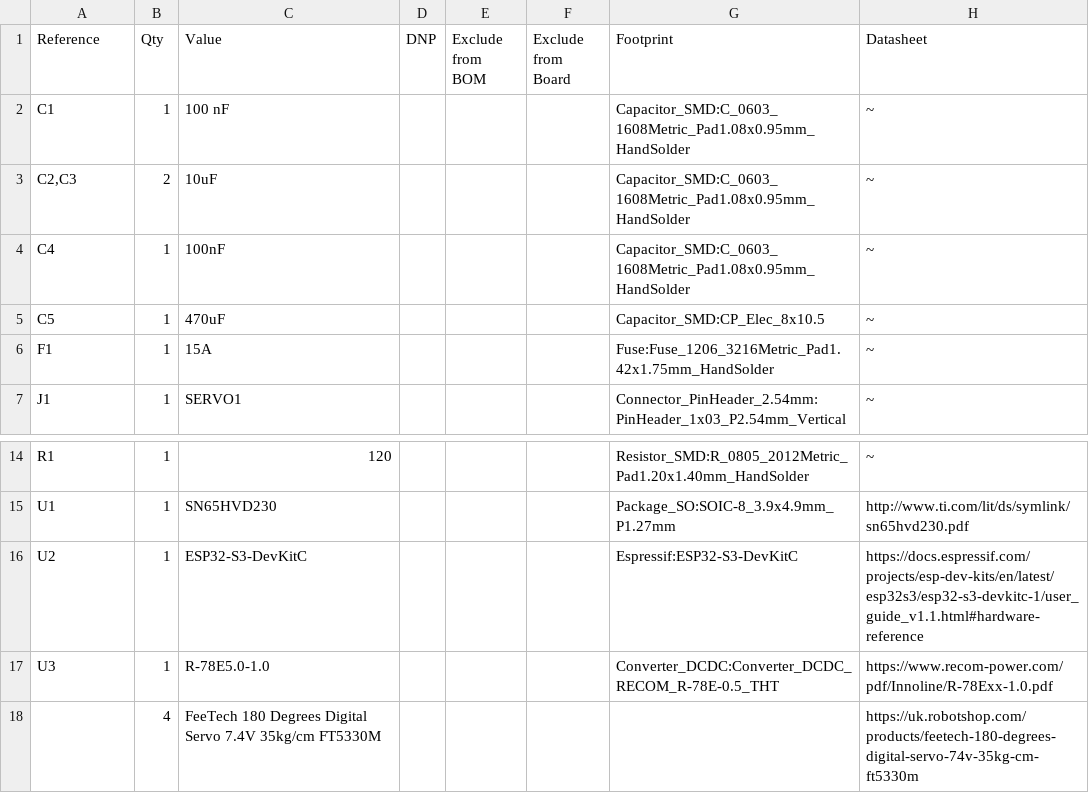
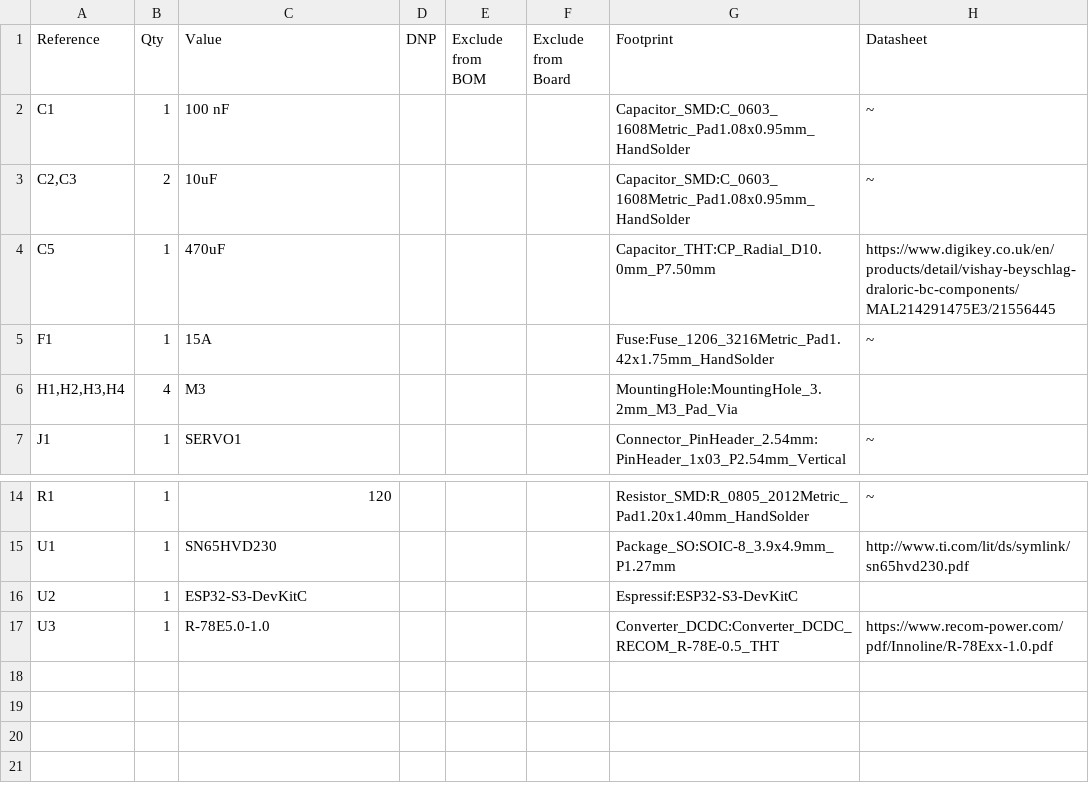
Before and after one commit to cuspaceflight/Engine-Test-Stand-Instrumentation, a CSV file: Hardware/PCBs/actuation_board_v2/actuation_board2.csv, drawn as a sheet; only a part is shown, gaps mark what is left out.

Commit message:
Updated PCB. Removed C4 capacitor and changed C5 to a through hole capacitor. Updated BoM

```diff
--- a/Hardware/PCBs/actuation_board_v2/actuation_board2.csv
+++ b/Hardware/PCBs/actuation_board_v2/actuation_board2.csv
@@ -3,5 +3,5 @@ C1,1,100 nF,,,,Capacitor_SMD:C_0603_1608Metric_Pad1.08x0.95mm_HandSolder,~
 "C2,C3",2,10uF,,,,Capacitor_SMD:C_0603_1608Metric_Pad1.08x0.95mm_HandSolder,~
-C4,1,100nF,,,,Capacitor_SMD:C_0603_1608Metric_Pad1.08x0.95mm_HandSolder,~
-C5,1,470uF,,,,Capacitor_SMD:CP_Elec_8x10.5,~
+C5,1,470uF,,,,Capacitor_THT:CP_Radial_D10.0mm_P7.50mm,https://www.digikey.co.uk/en/products/detail/vishay-beyschlag-draloric-bc-components/MAL214291475E3/21556445
 F1,1,15A,,,,Fuse:Fuse_1206_3216Metric_Pad1.42x1.75mm_HandSolder,~
+"H1,H2,H3,H4",4,M3,,,,MountingHole:MountingHole_3.2mm_M3_Pad_Via,
 J1,1,SERVO1,,,,Connector_PinHeader_2.54mm:PinHeader_1x03_P2.54mm_Vertical,~
@@ -15,4 +15,3 @@ R1,1,120,,,,Resistor_SMD:R_0805_2012Metric_Pad1.20x1.40mm_HandSolder,~
 U1,1,SN65HVD230,,,,Package_SO:SOIC-8_3.9x4.9mm_P1.27mm,http://www.ti.com/lit/ds/symlink/sn65hvd230.pdf
-U2,1,ESP32-S3-DevKitC,,,,Espressif:ESP32-S3-DevKitC,https://docs.espressif.com/projects/esp-dev-kits/en/latest/esp32s3/esp32-s3-devkitc-1/user_guide_v1.1.html#hardware-reference
+U2,1,ESP32-S3-DevKitC,,,,Espressif:ESP32-S3-DevKitC,
 U3,1,R-78E5.0-1.0,,,,Converter_DCDC:Converter_DCDC_RECOM_R-78E-0.5_THT,https://www.recom-power.com/pdf/Innoline/R-78Exx-1.0.pdf
-,4,FeeTech 180 Degrees Digital Servo 7.4V 35kg/cm FT5330M,,,,,https://uk.robotshop.com/products/feetech-180-degrees-digital-servo-74v-35kg-cm-ft5330m
```
Also changed, not shown: 3 other files.
